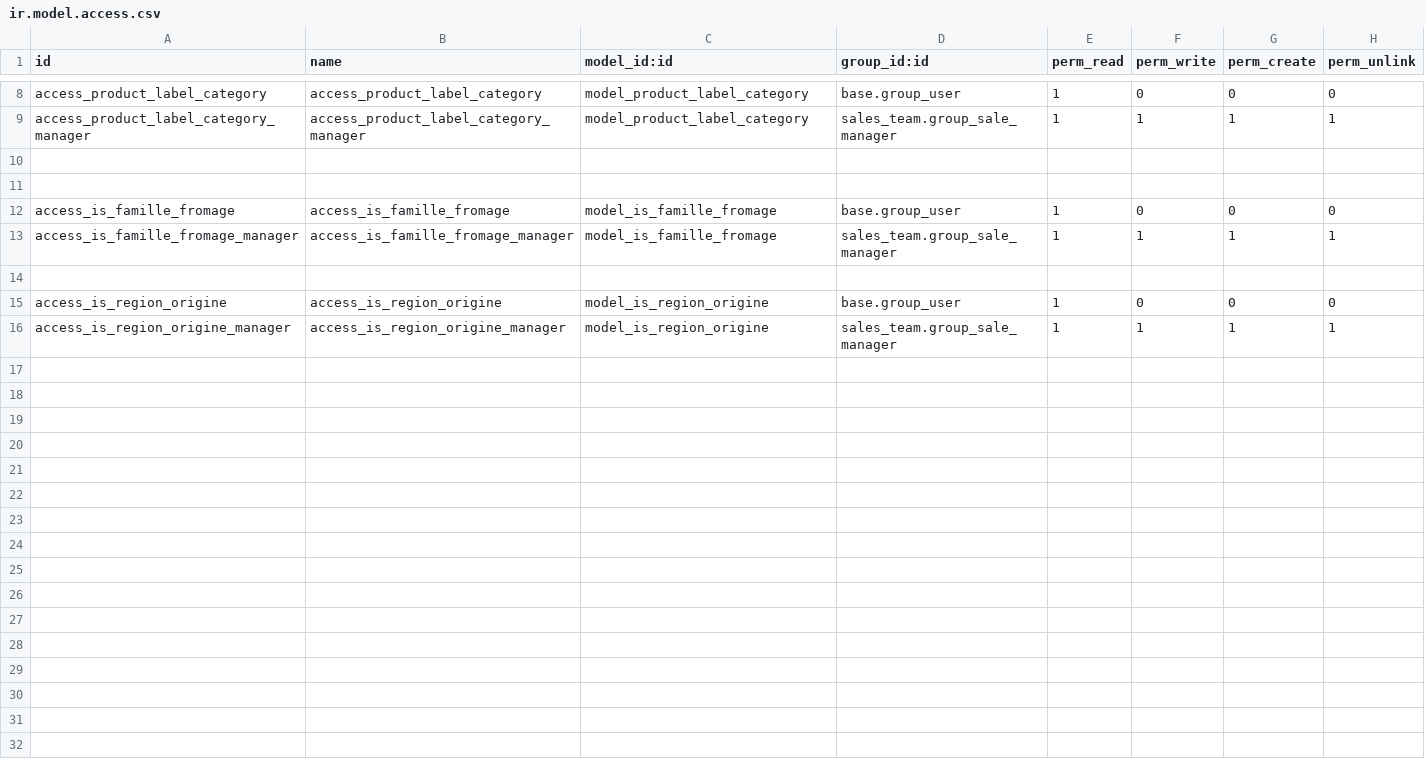
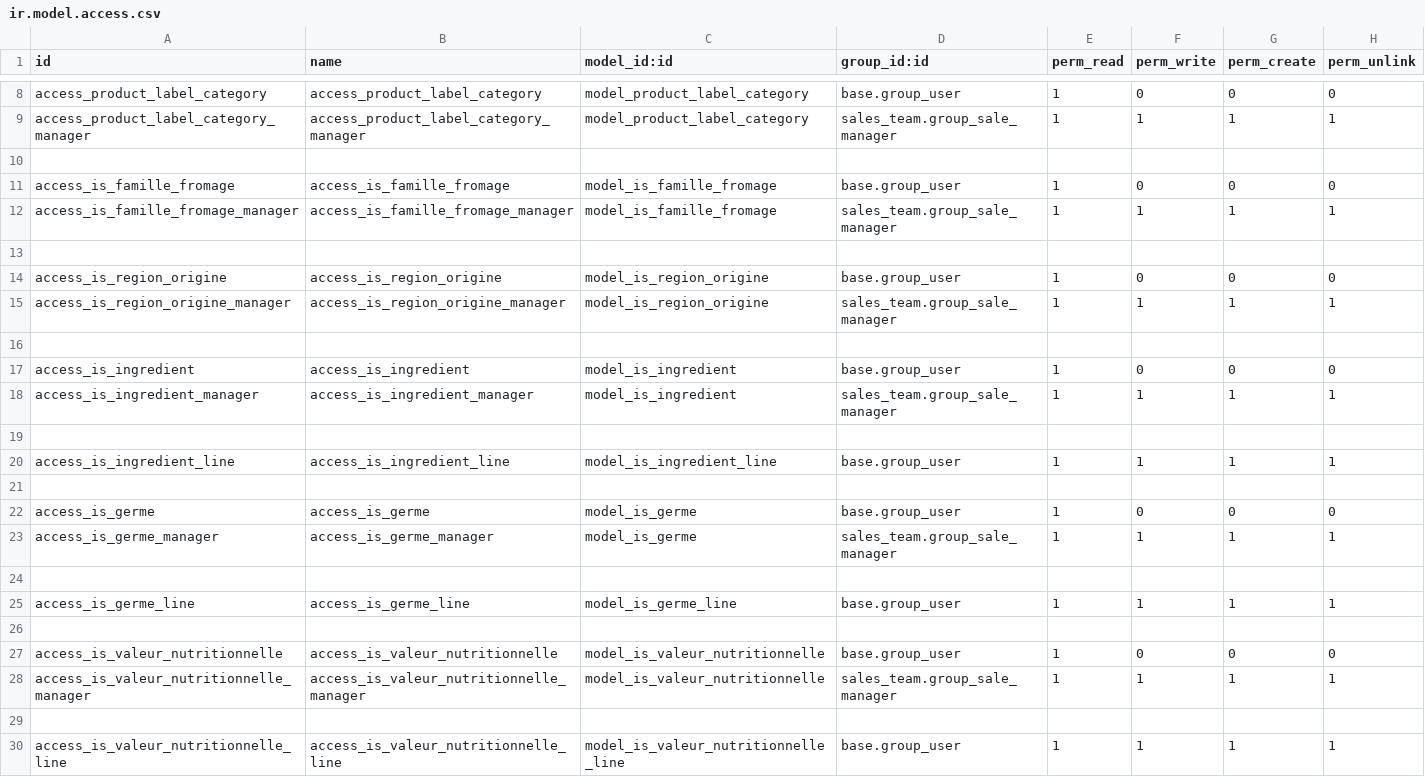
Before and after one commit to tonygalmiche/b2c_cheese_base, a CSV file: security/ir.model.access.csv, drawn as a sheet; only a part is shown, gaps mark what is left out; removed rows and columns are numbered as before the commit, all else as after; the diff names each change by its address in the sheet, - before the commit and + after, or states it on an @@ line.

```diff
--- a/security/ir.model.access.csv
+++ b/security/ir.model.access.csv
-row 11: (empty)
+row 16: (empty)
+row 17: access_is_ingredient | access_is_ingredient | model_is_ingredient | base.group_user | 1 | 0 | 0 | 0
+row 18: access_is_ingredient_manager | access_is_ingredient_manager | model_is_ingredient | sales_team.group_sale_manager | 1 | 1 | 1 | 1
+row 19: (empty)
+row 20: access_is_ingredient_line | access_is_ingredient_line | model_is_ingredient_line | base.group_user | 1 | 1 | 1 | 1
+row 21: (empty)
+row 22: access_is_germe | access_is_germe | model_is_germe | base.group_user | 1 | 0 | 0 | 0
+row 23: access_is_germe_manager | access_is_germe_manager | model_is_germe | sales_team.group_sale_manager | 1 | 1 | 1 | 1
+row 24: (empty)
+row 25: access_is_germe_line | access_is_germe_line | model_is_germe_line | base.group_user | 1 | 1 | 1 | 1
+row 26: (empty)
+row 27: access_is_valeur_nutritionnelle | access_is_valeur_nutritionnelle | model_is_valeur_nutritionnelle | base.group_user | 1 | 0 | 0 | 0
+row 28: access_is_valeur_nutritionnelle_manager | access_is_valeur_nutritionnelle_manager | model_is_valeur_nutritionnelle | sales_team.group_sale_manager | 1 | 1 | 1 | 1
+row 29: (empty)
+row 30: access_is_valeur_nutritionnelle_line | access_is_valeur_nutritionnelle_line | model_is_valeur_nutritionnelle_line | base.group_user | 1 | 1 | 1 | 1
```
Also changed, not shown: 3 other files.
